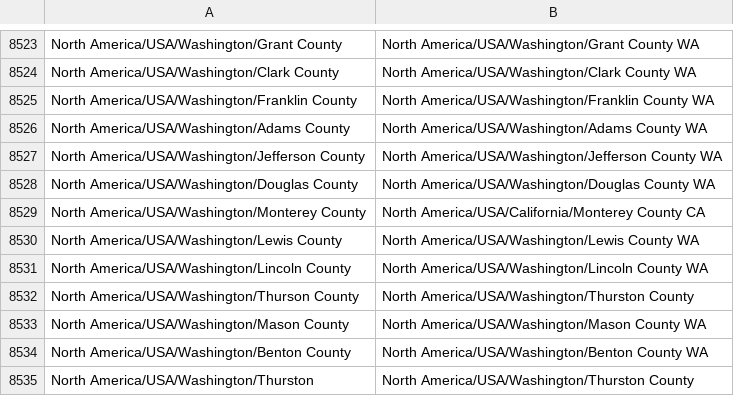
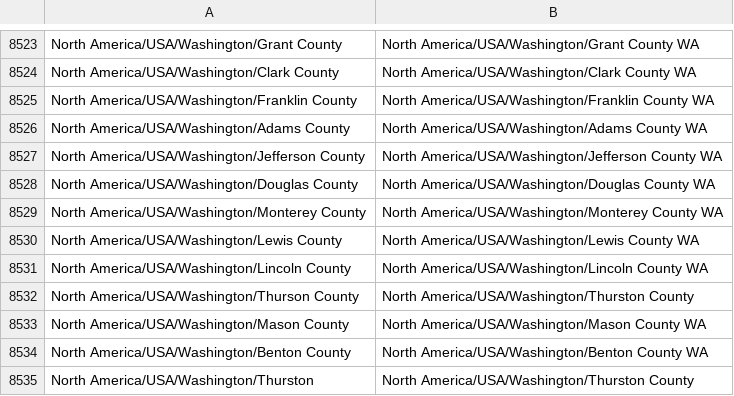
Before and after one commit to nextstrain/ncov-ingest, a TSV file: source-data/gisaid_geoLocationRules.tsv, drawn as a sheet; only a part is shown, gaps mark what is left out.

Commit message:
Put Monterey/WA to WA

```diff
--- a/source-data/gisaid_geoLocationRules.tsv
+++ b/source-data/gisaid_geoLocationRules.tsv
@@ -8528,3 +8528,3 @@ North America/USA/Washington/Jefferson County	North America/USA/Washington/Jeffe
 North America/USA/Washington/Douglas County	North America/USA/Washington/Douglas County WA
-North America/USA/Washington/Monterey County	North America/USA/California/Monterey County CA
+North America/USA/Washington/Monterey County	North America/USA/Washington/Monterey County WA
 North America/USA/Washington/Lewis County	North America/USA/Washington/Lewis County WA
```
